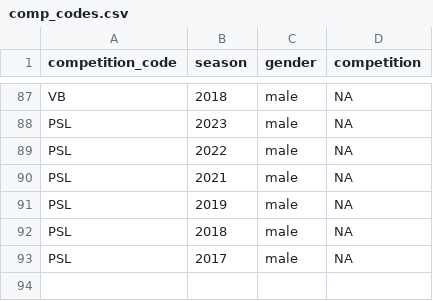
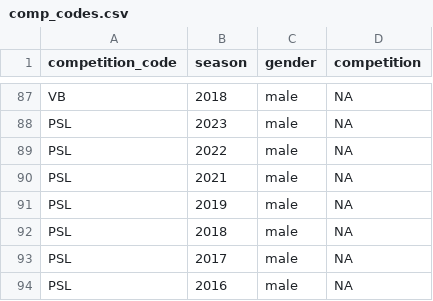
Before and after one commit to albtree/cricreadR, a CSV file: data/comp_codes.csv, drawn as a sheet; only a part is shown, gaps mark what is left out.

```diff
--- a/data/comp_codes.csv
+++ b/data/comp_codes.csv
@@ -93 +93,2 @@ PSL,2018,male,NA
 PSL,2017,male,NA
+PSL,2016,male,NA
```
Also changed, not shown: 6 other files.
